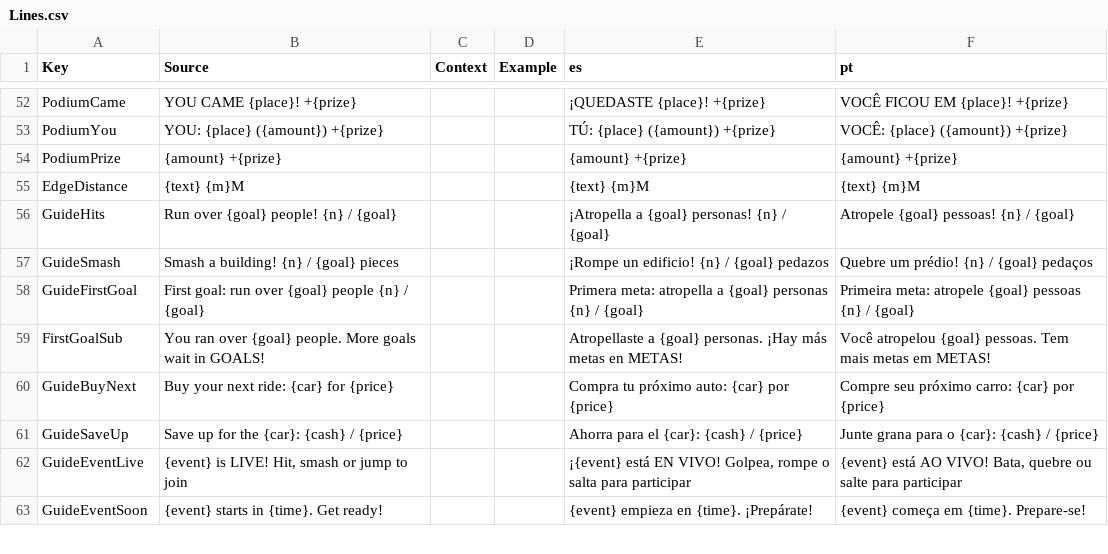
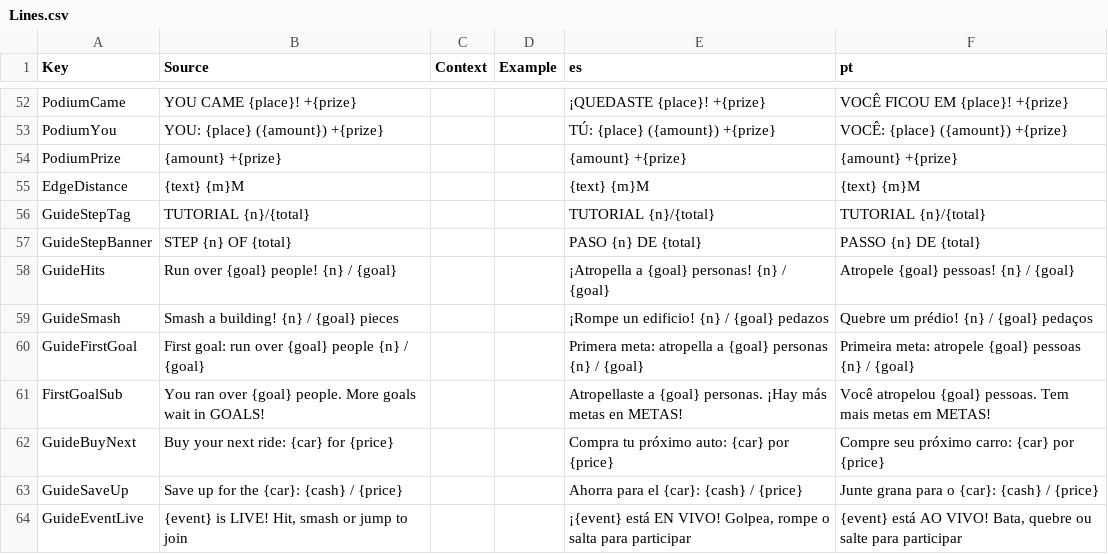
Before and after one commit to jonkermoo/run-over-your-friends, a CSV file: src/shared/Lines.csv, drawn as a sheet; only a part is shown, gaps mark what is left out; the shorter side is filled out with more unchanged rows; the diff names each change by its address in the sheet, - before the commit and + after, or states it on an @@ line.

```diff
--- a/src/shared/Lines.csv
+++ b/src/shared/Lines.csv
+row 56: GuideStepTag | TUTORIAL {n}/{total} |  |  | TUTORIAL {n}/{total} | TUTORIAL {n}/{total}
+row 57: GuideStepBanner | STEP {n} OF {total} |  |  | PASO {n} DE {total} | PASSO {n} DE {total}
```
Also changed, not shown: src/localization/GameText.csv, 4 other files.
